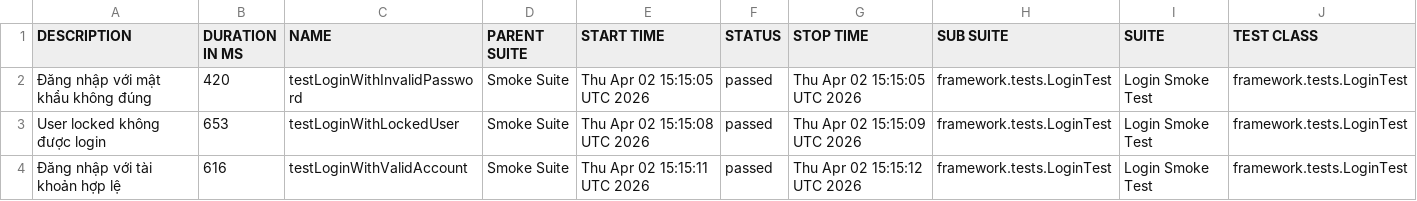
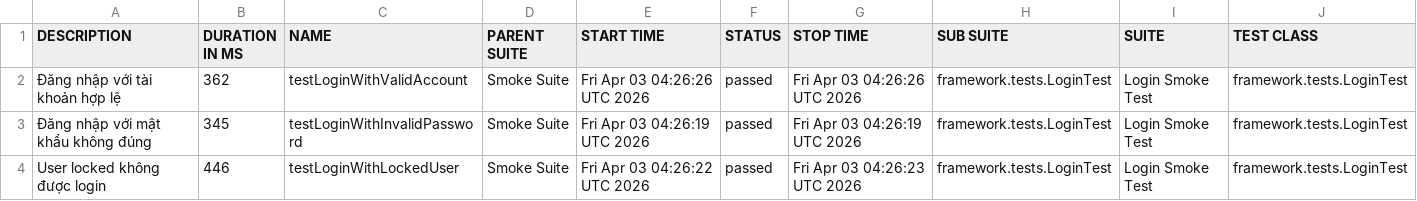
Before and after one commit to maiphun1412/selenium-framework, a CSV file: data/suites.csv, drawn as a sheet; only a part is shown; removed rows and columns are numbered as before the commit, all else as after; rows hold the shown columns only; the diff names each change by its address in the sheet, - before the commit and + after, or states it on an @@ line.

```diff
--- a/data/suites.csv
+++ b/data/suites.csv
+row 2: Đăng nhập với tài khoản hợp lệ | 362 | testLoginWithValidAccount | Smoke Suite | Fri Apr 03 04:26:26 UTC 2026 | passed | Fri Apr 03 04:26:26 UTC 2026 | framework.tests.LoginTest | Login Smoke Test | framework.tests.LoginTest
-B3 (DURATION IN MS): 420
+B3 (DURATION IN MS): 345
-E3 (START TIME): Thu Apr 02 15:15:05 UTC 2026
+E3 (START TIME): Fri Apr 03 04:26:19 UTC 2026
-G3 (STOP TIME): Thu Apr 02 15:15:05 UTC 2026
+G3 (STOP TIME): Fri Apr 03 04:26:19 UTC 2026
-B4 (DURATION IN MS): 653
+B4 (DURATION IN MS): 446
-E4 (START TIME): Thu Apr 02 15:15:08 UTC 2026
+E4 (START TIME): Fri Apr 03 04:26:22 UTC 2026
-G4 (STOP TIME): Thu Apr 02 15:15:09 UTC 2026
+G4 (STOP TIME): Fri Apr 03 04:26:23 UTC 2026
-row 4: Đăng nhập với tài khoản hợp lệ | 616 | testLoginWithValidAccount | Smoke Suite | Thu Apr 02 15:15:11 UTC 2026 | passed | Thu Apr 02 15:15:12 UTC 2026 | framework.tests.LoginTest | Login Smoke Test | framework.tests.LoginTest
```
Also changed, not shown: data/behaviors.csv, 33 other files.
